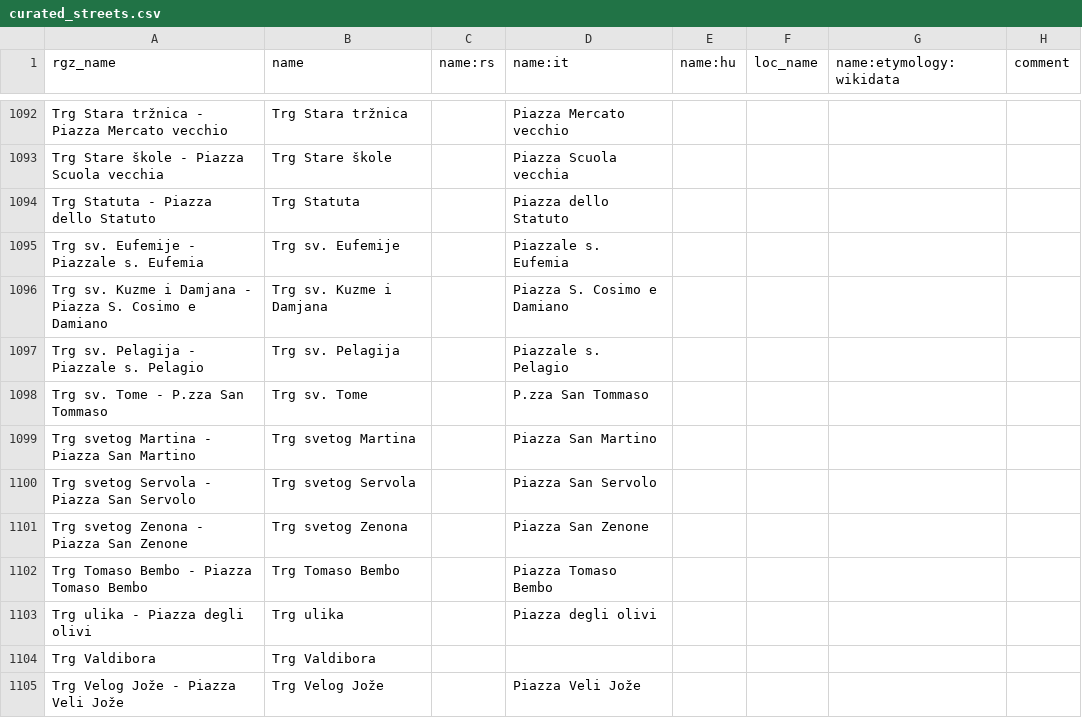
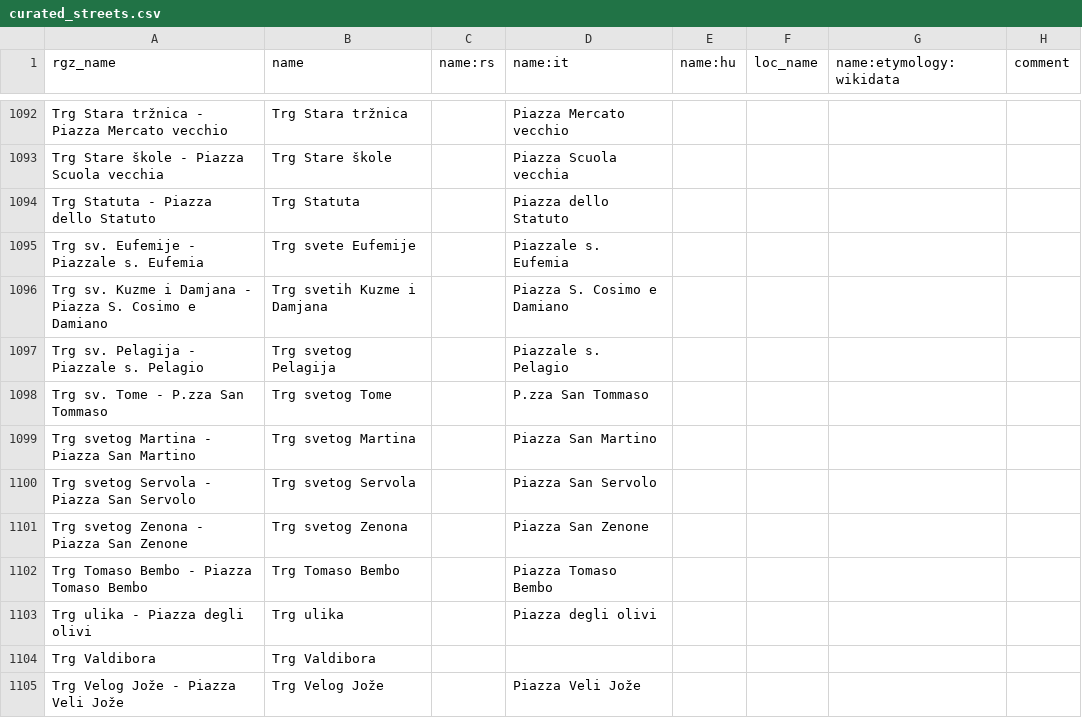
Before and after one commit to osm-hr/adresniregistar-ispravci, a CSV file: curated_streets.csv, drawn as a sheet; only a part is shown, gaps mark what is left out; the diff covers the shown part only.

Commit message:
Gotovi Trgovi, dodano T-ova
Updated street names to include correct forms and added new entries.

```diff
--- a/curated_streets.csv
+++ b/curated_streets.csv
@@ -1094,6 +1094,6 @@ Trg Stare škole - Piazza Scuola vecchia,Trg Stare škole,,Piazza Scuola vecchia
 Trg Statuta - Piazza dello Statuto,Trg Statuta,,Piazza dello Statuto,,,,
-Trg sv. Eufemije - Piazzale s. Eufemia,Trg sv. Eufemije,,Piazzale s. Eufemia,,,,
-Trg sv. Kuzme i Damjana - Piazza S. Cosimo e Damiano,Trg sv. Kuzme i Damjana,,Piazza S. Cosimo e Damiano,,,,
-Trg sv. Pelagija - Piazzale s. Pelagio,Trg sv. Pelagija,,Piazzale s. Pelagio,,,,
-Trg sv. Tome - P.zza San Tommaso,Trg sv. Tome,,P.zza San Tommaso,,,,
+Trg sv. Eufemije - Piazzale s. Eufemia,Trg svete Eufemije,,Piazzale s. Eufemia,,,,
+Trg sv. Kuzme i Damjana - Piazza S. Cosimo e Damiano,Trg svetih Kuzme i Damjana,,Piazza S. Cosimo e Damiano,,,,
+Trg sv. Pelagija - Piazzale s. Pelagio,Trg svetog Pelagija,,Piazzale s. Pelagio,,,,
+Trg sv. Tome - P.zza San Tommaso,Trg svetog Tome,,P.zza San Tommaso,,,,
 Trg svetog Martina - Piazza San Martino,Trg svetog Martina,,Piazza San Martino,,,,
```
Also changed, not shown: 74 added rows elsewhere in this file.
